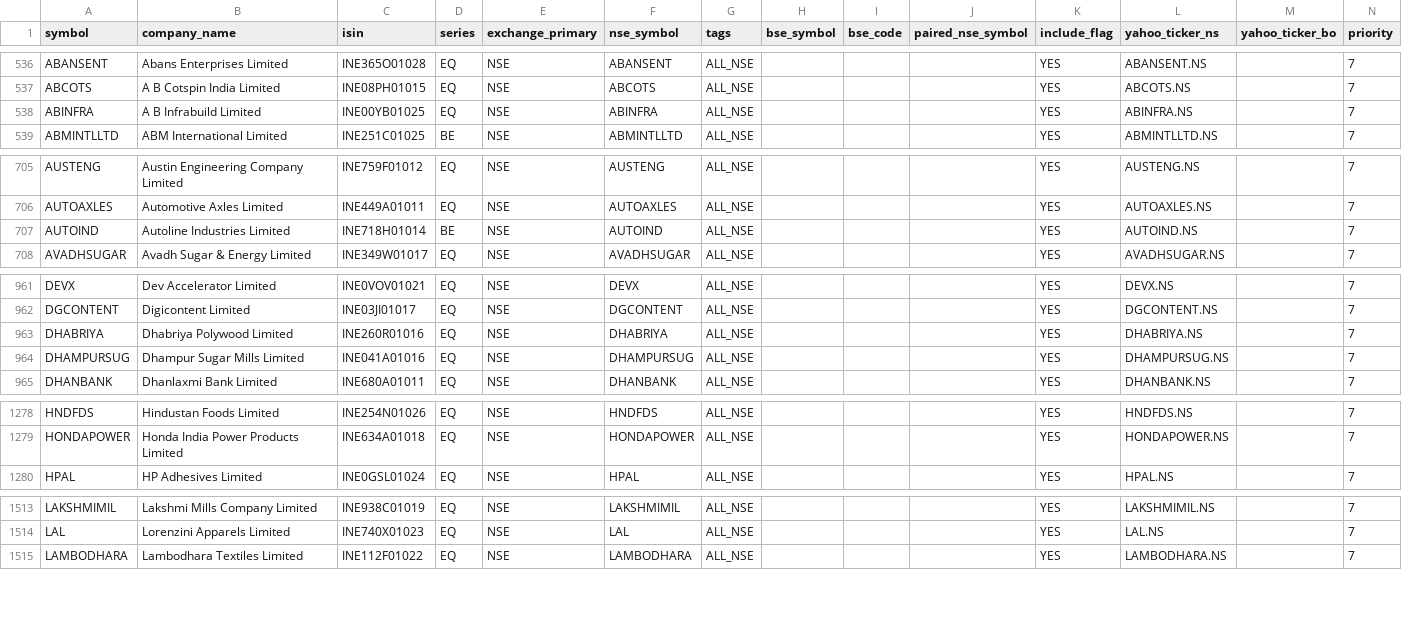
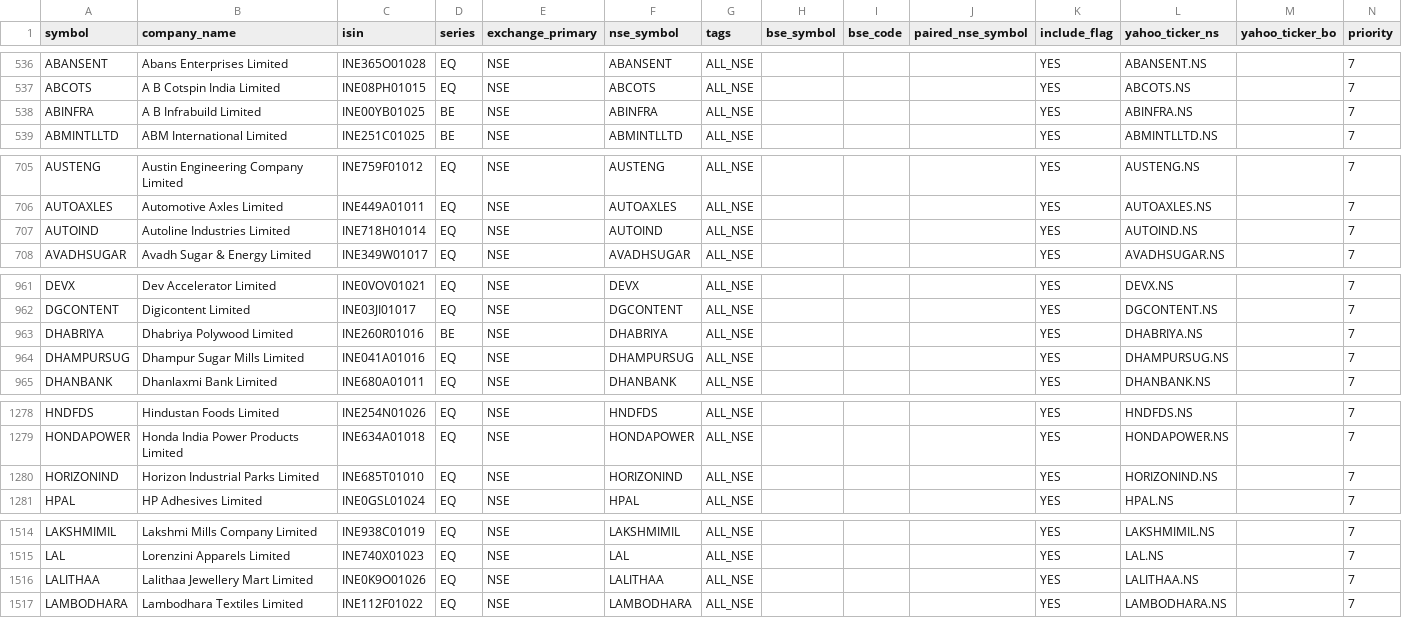
Before and after one commit to Arwagh1441444/stockanalyser, a CSV file: universe_master_snapshot.csv, drawn as a sheet; only a part is shown, gaps mark what is left out; the diff covers the shown part only.

```diff
--- a/universe_master_snapshot.csv
+++ b/universe_master_snapshot.csv
@@ -537,3 +537,3 @@ ABANSENT,Abans Enterprises Limited,INE365O01028,EQ,NSE,ABANSENT,ALL_NSE,,,,YES,A
 ABCOTS,A B Cotspin India Limited,INE08PH01015,EQ,NSE,ABCOTS,ALL_NSE,,,,YES,ABCOTS.NS,,7
-ABINFRA,A B Infrabuild Limited,INE00YB01025,EQ,NSE,ABINFRA,ALL_NSE,,,,YES,ABINFRA.NS,,7
+ABINFRA,A B Infrabuild Limited,INE00YB01025,BE,NSE,ABINFRA,ALL_NSE,,,,YES,ABINFRA.NS,,7
 ABMINTLLTD,ABM International Limited,INE251C01025,BE,NSE,ABMINTLLTD,ALL_NSE,,,,YES,ABMINTLLTD.NS,,7
@@ -706,3 +706,3 @@ AUSTENG,Austin Engineering Company  Limited,INE759F01012,EQ,NSE,AUSTENG,ALL_NSE,
 AUTOAXLES,Automotive Axles Limited,INE449A01011,EQ,NSE,AUTOAXLES,ALL_NSE,,,,YES,AUTOAXLES.NS,,7
-AUTOIND,Autoline Industries Limited,INE718H01014,BE,NSE,AUTOIND,ALL_NSE,,,,YES,AUTOIND.NS,,7
+AUTOIND,Autoline Industries Limited,INE718H01014,EQ,NSE,AUTOIND,ALL_NSE,,,,YES,AUTOIND.NS,,7
 AVADHSUGAR,Avadh Sugar & Energy Limited,INE349W01017,EQ,NSE,AVADHSUGAR,ALL_NSE,,,,YES,AVADHSUGAR.NS,,7
@@ -962,3 +962,3 @@ DEVX,Dev Accelerator Limited,INE0VOV01021,EQ,NSE,DEVX,ALL_NSE,,,,YES,DEVX.NS,,7
 DGCONTENT,Digicontent Limited,INE03JI01017,EQ,NSE,DGCONTENT,ALL_NSE,,,,YES,DGCONTENT.NS,,7
-DHABRIYA,Dhabriya Polywood Limited,INE260R01016,EQ,NSE,DHABRIYA,ALL_NSE,,,,YES,DHABRIYA.NS,,7
+DHABRIYA,Dhabriya Polywood Limited,INE260R01016,BE,NSE,DHABRIYA,ALL_NSE,,,,YES,DHABRIYA.NS,,7
 DHAMPURSUG,Dhampur Sugar Mills Limited,INE041A01016,EQ,NSE,DHAMPURSUG,ALL_NSE,,,,YES,DHAMPURSUG.NS,,7
@@ -1279,2 +1279,3 @@ HNDFDS,Hindustan Foods Limited,INE254N01026,EQ,NSE,HNDFDS,ALL_NSE,,,,YES,HNDFDS.
 HONDAPOWER,Honda India Power Products Limited,INE634A01018,EQ,NSE,HONDAPOWER,ALL_NSE,,,,YES,HONDAPOWER.NS,,7
+HORIZONIND,Horizon Industrial Parks Limited,INE685T01010,EQ,NSE,HORIZONIND,ALL_NSE,,,,YES,HORIZONIND.NS,,7
 HPAL,HP Adhesives Limited,INE0GSL01024,EQ,NSE,HPAL,ALL_NSE,,,,YES,HPAL.NS,,7
@@ -1514,2 +1515,3 @@ LAKSHMIMIL,Lakshmi Mills Company Limited,INE938C01019,EQ,NSE,LAKSHMIMIL,ALL_NSE,
 LAL,Lorenzini Apparels Limited,INE740X01023,EQ,NSE,LAL,ALL_NSE,,,,YES,LAL.NS,,7
+LALITHAA,Lalithaa Jewellery Mart Limited,INE0K9O01026,EQ,NSE,LALITHAA,ALL_NSE,,,,YES,LALITHAA.NS,,7
 LAMBODHARA,Lambodhara Textiles Limited,INE112F01022,EQ,NSE,LAMBODHARA,ALL_NSE,,,,YES,LAMBODHARA.NS,,7
```
Also changed, not shown: 8 edited cells elsewhere in this file.
